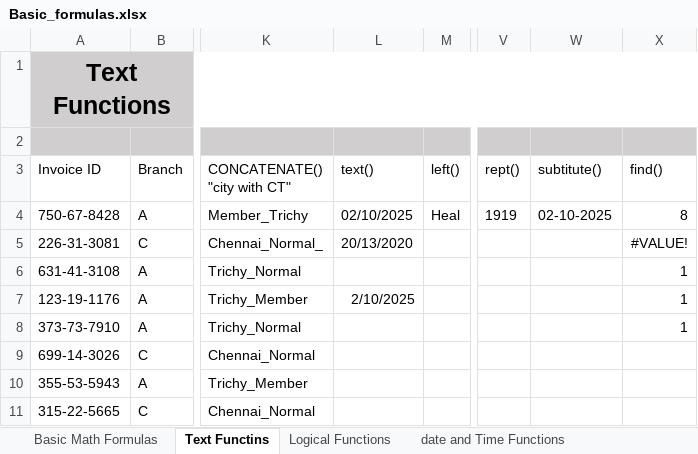
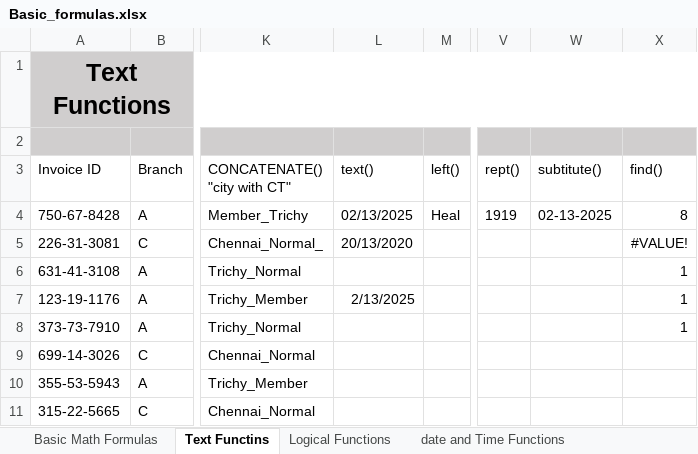
Before and after one commit to karthickag04/data_analytics, an Excel workbook: batch_03/Basic_formulas.xlsx, sheet Text Functins, drawn as a sheet; only a part is shown, gaps mark what is left out; values as stored, in another font and other column widths than the file's, no borders; the diff names each change by its address in the sheet, - before the commit and + after, or states it on an @@ line.

```diff
--- a/batch_03/Basic_formulas.xlsx (sheet Text Functins)
+++ b/batch_03/Basic_formulas.xlsx (sheet Text Functins)
-L4 (text()): 02/10/2025
+L4 (text()): 02/13/2025
-W4 (subtitute()): 02-10-2025
+W4 (subtitute()): 02-13-2025
-L7 (text()): 2/10/2025
+L7 (text()): 2/13/2025
```
Also changed, not shown: sheet Basic Math Formulas, sheet date and Time Functions, sheet Lookup (V and H _Lookup), sheet Statistical Functions, other sheet tabs, formulas that keep their value.
